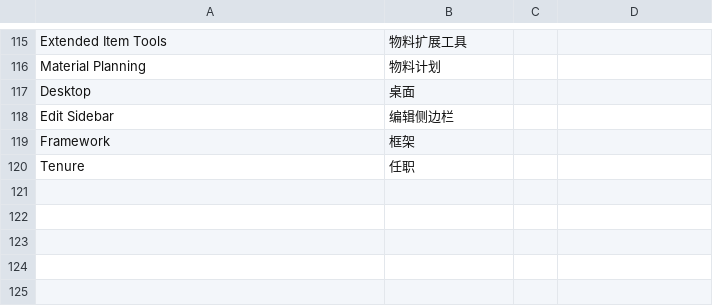
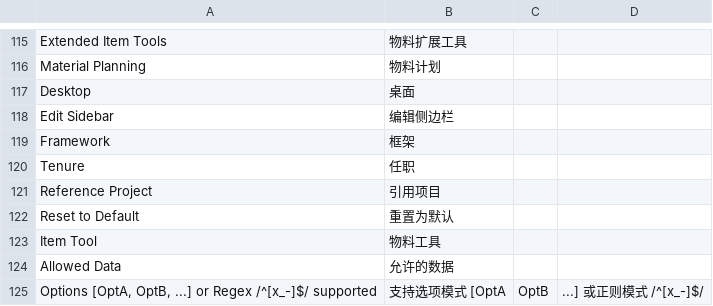
Before and after one commit to clordweel/cos, a CSV file: cos/translations/zh.csv, drawn as a sheet; only a part is shown, gaps mark what is left out.

Commit message:
feat(cos): enhance item parameter templates with allowed_data field and translations
- Added 'allowed_data' field to multiple item parameter templates for improved data validation.
- Updated translations for new fields and descriptions in the Chinese language CSV.
- Modified timestamps in JSON files to reflect the latest changes.
- Enhanced CSS for better visual consistency in the application.

```diff
--- a/cos/translations/zh.csv
+++ b/cos/translations/zh.csv
@@ -120 +120,6 @@ Framework,框架
 Tenure,任职
+Reference Project,引用项目
+Reset to Default,重置为默认
+Item Tool,物料工具
+Allowed Data,允许的数据
+"Options [OptA, OptB, ...] or Regex /^[x_-]$/ supported",支持选项模式 [OptA, OptB, ...] 或正则模式 /^[x_-]$/
```
Also changed, not shown: 5 other files.
